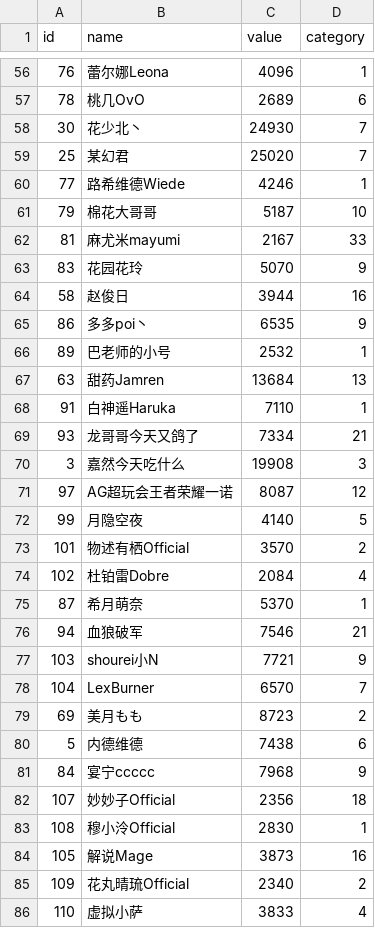
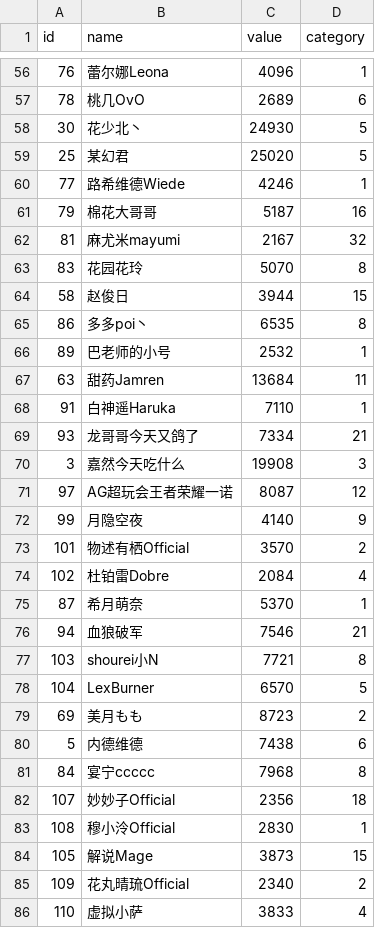
Before and after one commit to SummerXIATIAN/bili-community-detection, a CSV file: data/nodes.csv, drawn as a sheet; only a part is shown, gaps mark what is left out; the diff covers the shown part only.

```diff
--- a/data/nodes.csv
+++ b/data/nodes.csv
@@ -57,12 +57,12 @@ id,name,value,category
 78,桃几OvO,2689,6
-30,花少北丶,24930,7
-25,某幻君,25020,7
+30,花少北丶,24930,5
+25,某幻君,25020,5
 77,路希维德Wiede,4246,1
-79,棉花大哥哥,5187,10
-81,麻尤米mayumi,2167,33
-83,花园花玲,5070,9
-58,赵俊日,3944,16
-86,多多poi丶,6535,9
+79,棉花大哥哥,5187,16
+81,麻尤米mayumi,2167,32
+83,花园花玲,5070,8
+58,赵俊日,3944,15
+86,多多poi丶,6535,8
 89,巴老师的小号,2532,1
-63,甜药Jamren,13684,13
+63,甜药Jamren,13684,11
 91,白神遥Haruka,7110,1
@@ -71,3 +71,3 @@ id,name,value,category
 97,AG超玩会王者荣耀一诺,8087,12
-99,月隐空夜,4140,5
+99,月隐空夜,4140,9
 101,物述有栖Official,3570,2
@@ -76,10 +76,10 @@ id,name,value,category
 94,血狼破军,7546,21
-103,shourei小N,7721,9
-104,LexBurner,6570,7
+103,shourei小N,7721,8
+104,LexBurner,6570,5
 69,美月もも,8723,2
 5,内德维德,7438,6
-84,宴宁ccccc,7968,9
+84,宴宁ccccc,7968,8
 107,妙妙子Official,2356,18
 108,穆小泠Official,2830,1
-105,解说Mage,3873,16
+105,解说Mage,3873,15
 109,花丸晴琉Official,2340,2
```
Also changed, not shown: 73 edited cells elsewhere in this file, 5 other files.
